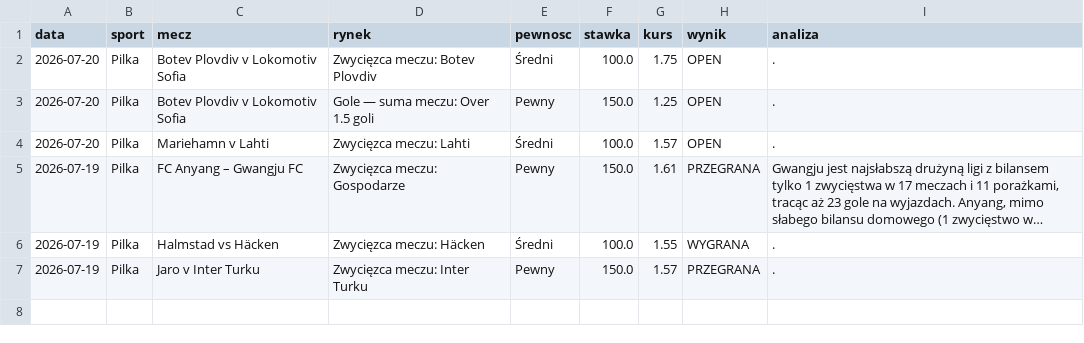
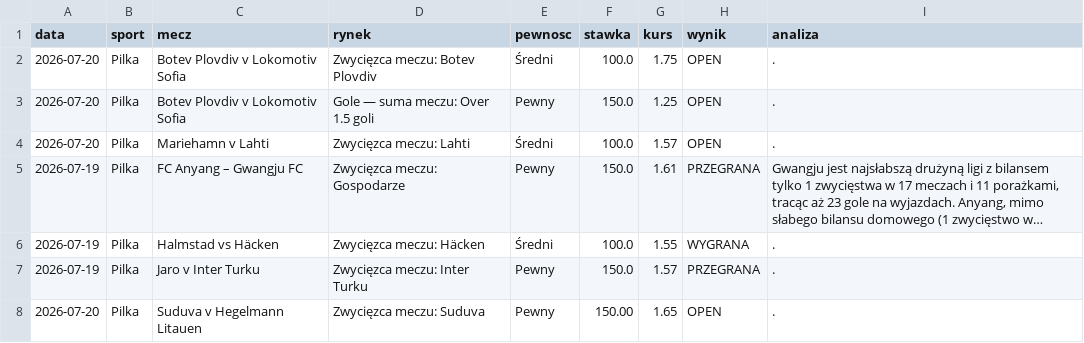
Before and after one commit to Maruha3000/kupony-dashboard, a CSV file: analizy.csv, drawn as a sheet; long unchanged cells end in …; the diff names each change by its address in the sheet, - before the commit and + after, or states it on an @@ line.

Commit message:
Dodano typ: Suduva v Hegelmann Litauen

```diff
--- a/analizy.csv
+++ b/analizy.csv
+row 8: 2026-07-20 | Pilka | Suduva v Hegelmann Litauen | Zwycięzca meczu: Suduva | Pewny | 150.00 | 1.65 | OPEN | .
```
